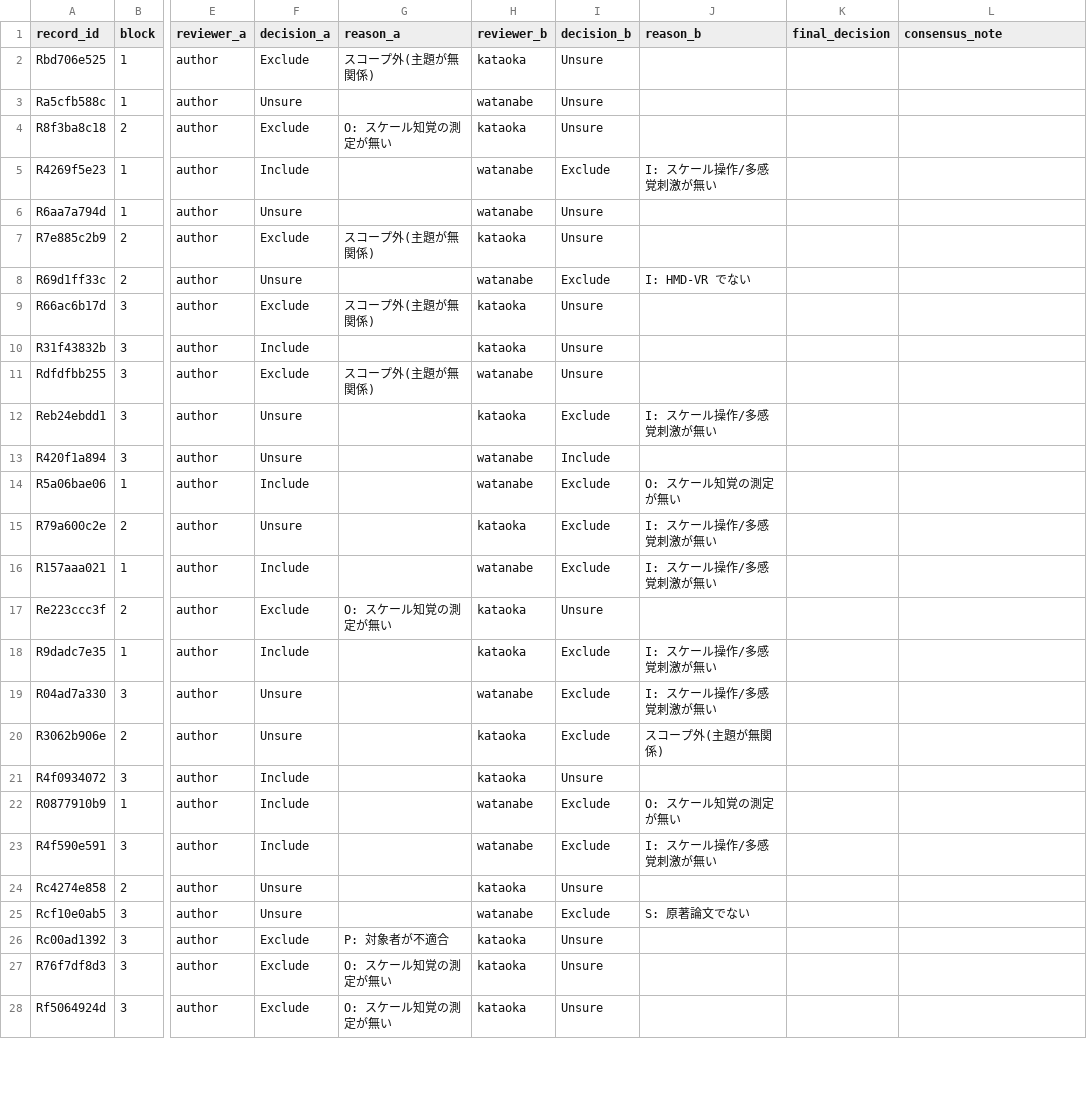
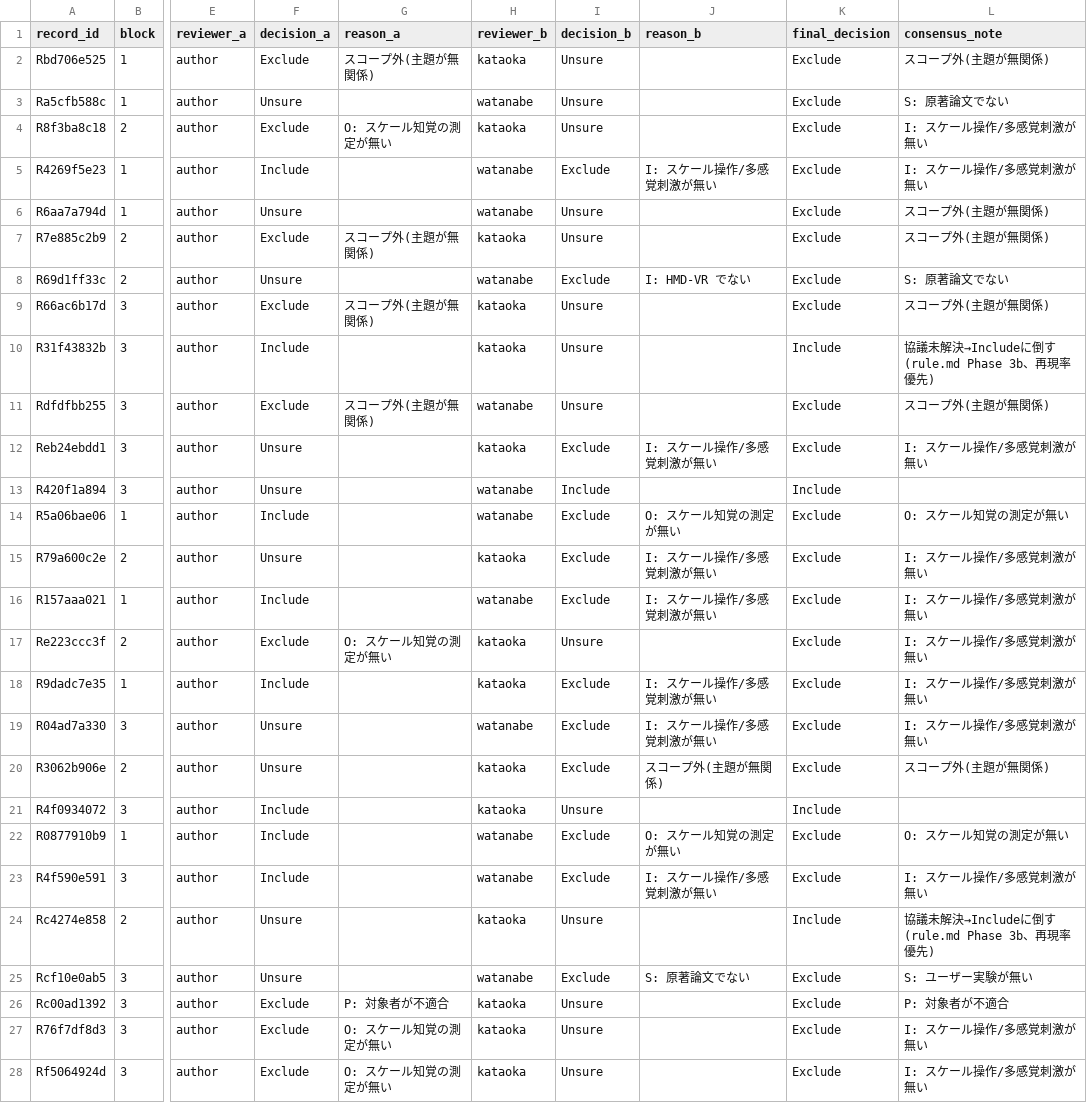
Before and after one commit to usamaru33/SurveyProtocol, a CSV file: screening/consensus_worklist.csv, drawn as a sheet; only a part is shown, gaps mark what is left out; the diff covers the shown part only; the diff names each change by its address in the sheet, - before the commit and + after, or states it on an @@ line.

```diff
--- a/screening/consensus_worklist.csv
+++ b/screening/consensus_worklist.csv
-K2:K9 (final_decision): (empty)
+K2:K9 (final_decision): Exclude
-L2 (consensus_note): (empty)
+L2 (consensus_note): スコープ外(主題が無関係)
-L3 (consensus_note): (empty)
+L3 (consensus_note): S: 原著論文でない
-L4:L5 (consensus_note): (empty)
+L4:L5 (consensus_note): I: スケール操作/多感覚刺激が無い
-L6:L7 (consensus_note): (empty)
+L6:L7 (consensus_note): スコープ外(主題が無関係)
-L8 (consensus_note): (empty)
+L8 (consensus_note): S: 原著論文でない
-L9 (consensus_note): (empty)
+L9 (consensus_note): スコープ外(主題が無関係)
-K10 (final_decision): (empty)
+K10 (final_decision): Include
-L10 (consensus_note): (empty)
+L10 (consensus_note): 協議未解決→Includeに倒す(rule.md Phase 3b、再現率優先)
-K11:K12 (final_decision): (empty)
+K11:K12 (final_decision): Exclude
-L11 (consensus_note): (empty)
+L11 (consensus_note): スコープ外(主題が無関係)
-L12 (consensus_note): (empty)
+L12 (consensus_note): I: スケール操作/多感覚刺激が無い
-K13 (final_decision): (empty)
+K13 (final_decision): Include
-K14:K20 (final_decision): (empty)
+K14:K20 (final_decision): Exclude
-L14 (consensus_note): (empty)
+L14 (consensus_note): O: スケール知覚の測定が無い
-L15:L19 (consensus_note): (empty)
+L15:L19 (consensus_note): I: スケール操作/多感覚刺激が無い
-L20 (consensus_note): (empty)
+L20 (consensus_note): スコープ外(主題が無関係)
-K21 (final_decision): (empty)
+K21 (final_decision): Include
-K22:K23 (final_decision): (empty)
+K22:K23 (final_decision): Exclude
-L22 (consensus_note): (empty)
+L22 (consensus_note): O: スケール知覚の測定が無い
-L23 (consensus_note): (empty)
+L23 (consensus_note): I: スケール操作/多感覚刺激が無い
-K24 (final_decision): (empty)
+K24 (final_decision): Include
-L24 (consensus_note): (empty)
+L24 (consensus_note): 協議未解決→Includeに倒す(rule.md Phase 3b、再現率優先)
-K25:K28 (final_decision): (empty)
+K25:K28 (final_decision): Exclude
-L25 (consensus_note): (empty)
+L25 (consensus_note): S: ユーザー実験が無い
-L26 (consensus_note): (empty)
+L26 (consensus_note): P: 対象者が不適合
-L27:L28 (consensus_note): (empty)
+L27:L28 (consensus_note): I: スケール操作/多感覚刺激が無い
```
Also changed, not shown: 96 edited cells elsewhere in this file, 3 other files.
